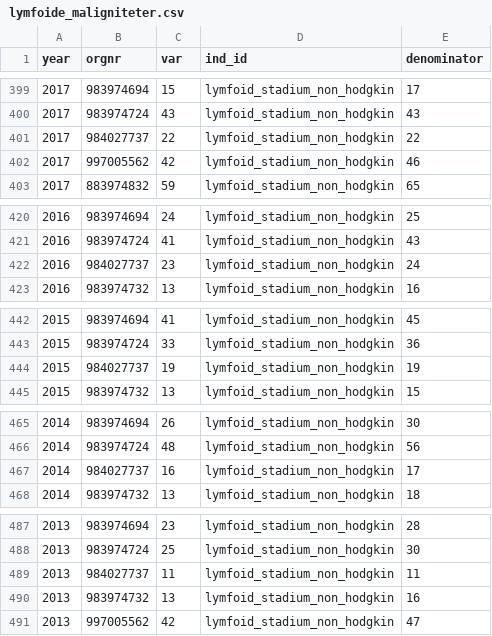
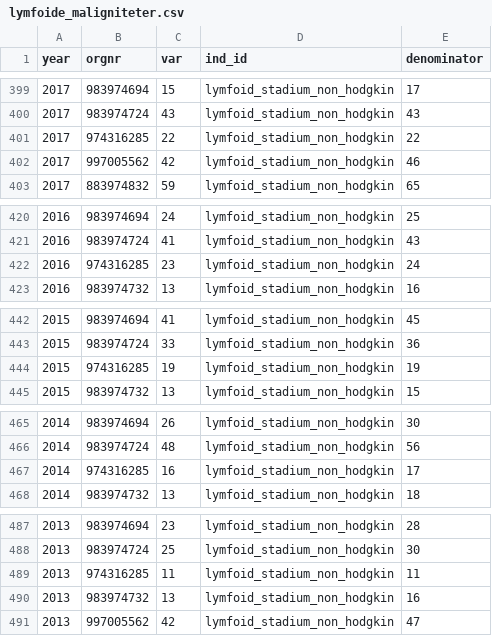
Before and after one commit to SKDE-Felles/qmongrdata, a CSV file: data-raw/lymfoide_maligniteter.csv, drawn as a sheet; only a part is shown, gaps mark what is left out; the diff covers the shown part only.

```diff
--- a/data-raw/lymfoide_maligniteter.csv
+++ b/data-raw/lymfoide_maligniteter.csv
@@ -400,3 +400,3 @@
 2017;983974724;43;"lymfoid_stadium_non_hodgkin";43
-2017;984027737;22;"lymfoid_stadium_non_hodgkin";22
+2017;974316285;22;"lymfoid_stadium_non_hodgkin";22
 2017;997005562;42;"lymfoid_stadium_non_hodgkin";46
@@ -421,3 +421,3 @@
 2016;983974724;41;"lymfoid_stadium_non_hodgkin";43
-2016;984027737;23;"lymfoid_stadium_non_hodgkin";24
+2016;974316285;23;"lymfoid_stadium_non_hodgkin";24
 2016;983974732;13;"lymfoid_stadium_non_hodgkin";16
@@ -443,3 +443,3 @@
 2015;983974724;33;"lymfoid_stadium_non_hodgkin";36
-2015;984027737;19;"lymfoid_stadium_non_hodgkin";19
+2015;974316285;19;"lymfoid_stadium_non_hodgkin";19
 2015;983974732;13;"lymfoid_stadium_non_hodgkin";15
@@ -466,3 +466,3 @@
 2014;983974724;48;"lymfoid_stadium_non_hodgkin";56
-2014;984027737;16;"lymfoid_stadium_non_hodgkin";17
+2014;974316285;16;"lymfoid_stadium_non_hodgkin";17
 2014;983974732;13;"lymfoid_stadium_non_hodgkin";18
@@ -488,3 +488,3 @@
 2013;983974724;25;"lymfoid_stadium_non_hodgkin";30
-2013;984027737;11;"lymfoid_stadium_non_hodgkin";11
+2013;974316285;11;"lymfoid_stadium_non_hodgkin";11
 2013;983974732;13;"lymfoid_stadium_non_hodgkin";16
```
Also changed, not shown: 24 edited cells elsewhere in this file.
